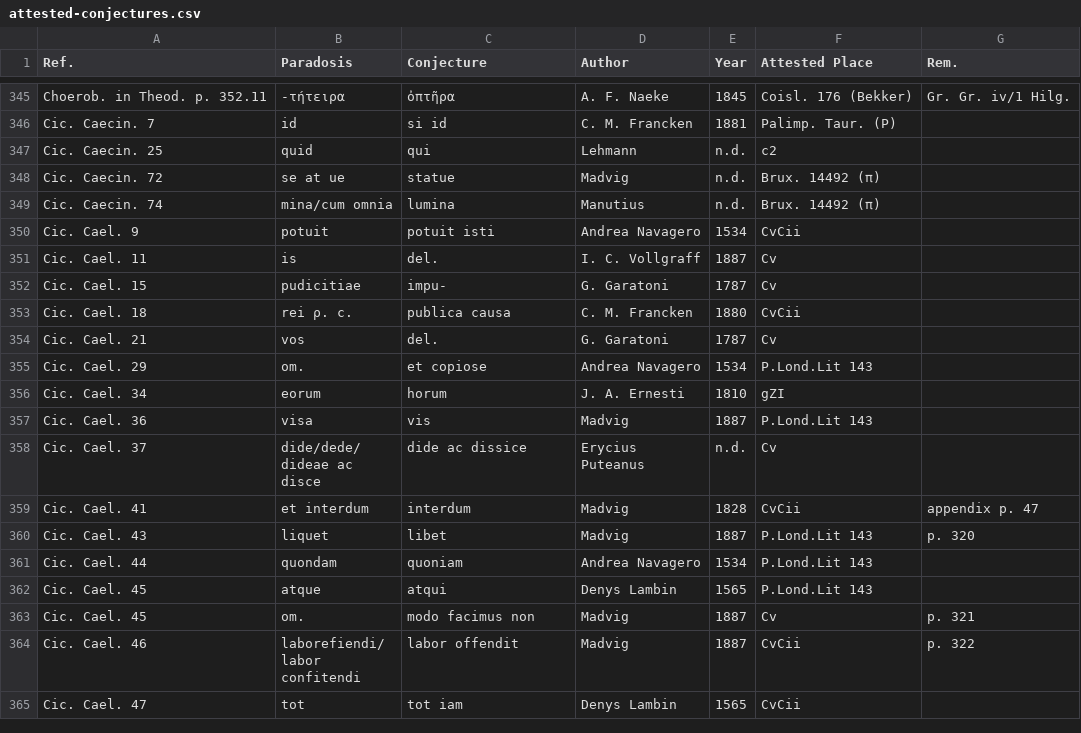
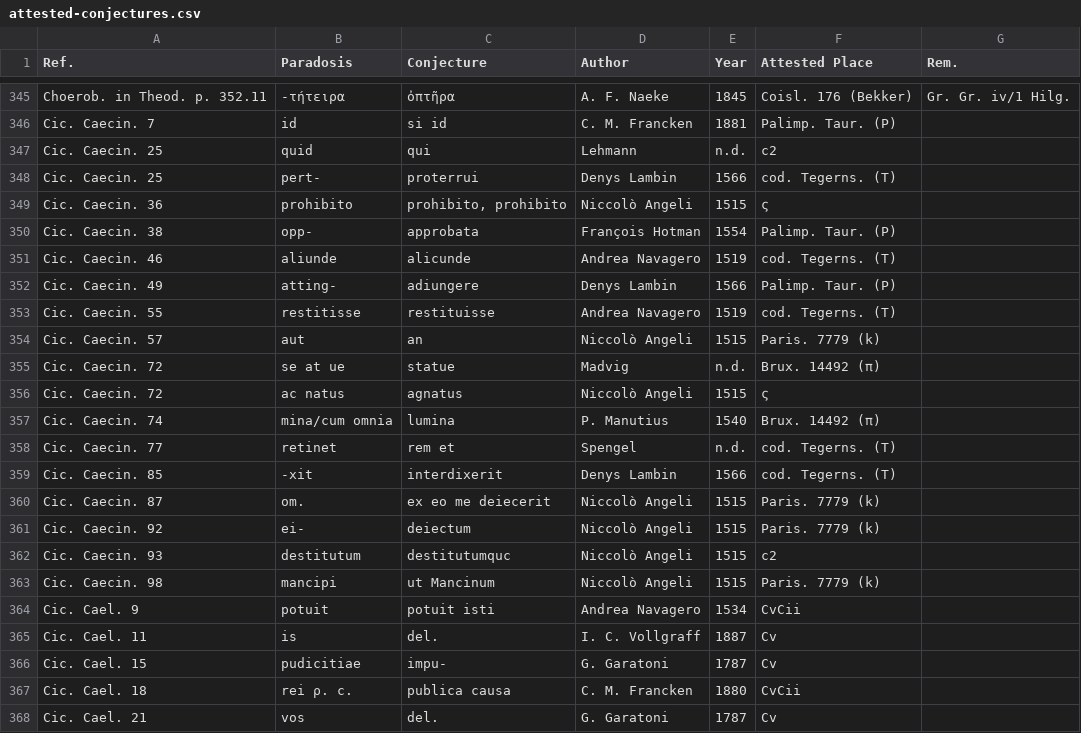
Before and after one commit to tkb-github/attested-conjectures, a CSV file: attested-conjectures.csv, drawn as a sheet; only a part is shown, gaps mark what is left out; the shorter side is filled out with more unchanged rows.

Commit message:
Update attested-conjectures.csv

```diff
--- a/attested-conjectures.csv
+++ b/attested-conjectures.csv
@@ -347,4 +347,18 @@ Cic. Caecin. 7,id,si id,C. M. Francken,1881,Palimp. Taur. (P),
 Cic. Caecin. 25,quid,qui,Lehmann,n.d.,c2,
+Cic. Caecin. 25,pert-,proterrui,Denys Lambin,1566,cod. Tegerns. (T),
+Cic. Caecin. 36,prohibito,"prohibito, prohibito",Niccolò Angeli,1515,ς,
+Cic. Caecin. 38,opp-,approbata,François Hotman,1554,Palimp. Taur. (P),
+Cic. Caecin. 46,aliunde,alicunde,Andrea Navagero,1519,cod. Tegerns. (T),
+Cic. Caecin. 49,atting-,adiungere,Denys Lambin,1566,Palimp. Taur. (P),
+Cic. Caecin. 55,restitisse,restituisse,Andrea Navagero,1519,cod. Tegerns. (T),
+Cic. Caecin. 57,aut,an,Niccolò Angeli,1515,Paris. 7779 (k),
 Cic. Caecin. 72,se at ue,statue,Madvig,n.d.,Brux. 14492 (π),
-Cic. Caecin. 74,mina/cum omnia,lumina,Manutius,n.d.,Brux. 14492 (π),
+Cic. Caecin. 72,ac natus,agnatus,Niccolò Angeli,1515,ς,
+Cic. Caecin. 74,mina/cum omnia,lumina,P. Manutius,1540,Brux. 14492 (π),
+Cic. Caecin. 77,retinet,rem et,Spengel,n.d.,cod. Tegerns. (T),
+Cic. Caecin. 85,-xit,interdixerit,Denys Lambin,1566,cod. Tegerns. (T),
+Cic. Caecin. 87,om.,ex eo me deiecerit,Niccolò Angeli,1515,Paris. 7779 (k),
+Cic. Caecin. 92,ei-,deiectum,Niccolò Angeli,1515,Paris. 7779 (k),
+Cic. Caecin. 93,destitutum,destitutumquc,Niccolò Angeli,1515,c2,
+Cic. Caecin. 98,mancipi,ut Mancinum,Niccolò Angeli,1515,Paris. 7779 (k),
 Cic. Cael. 9,potuit,potuit isti,Andrea Navagero,1534,CvCii,
```
